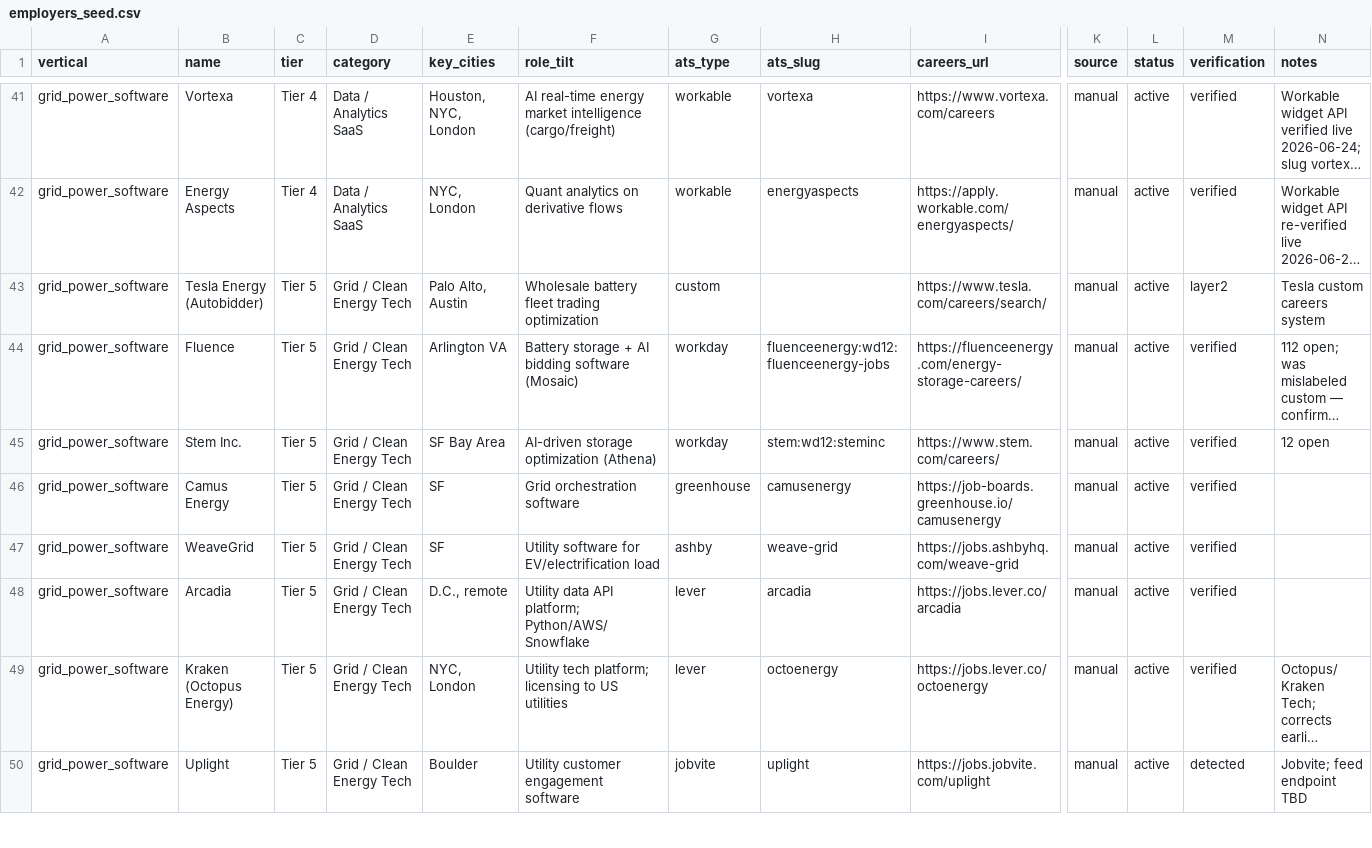
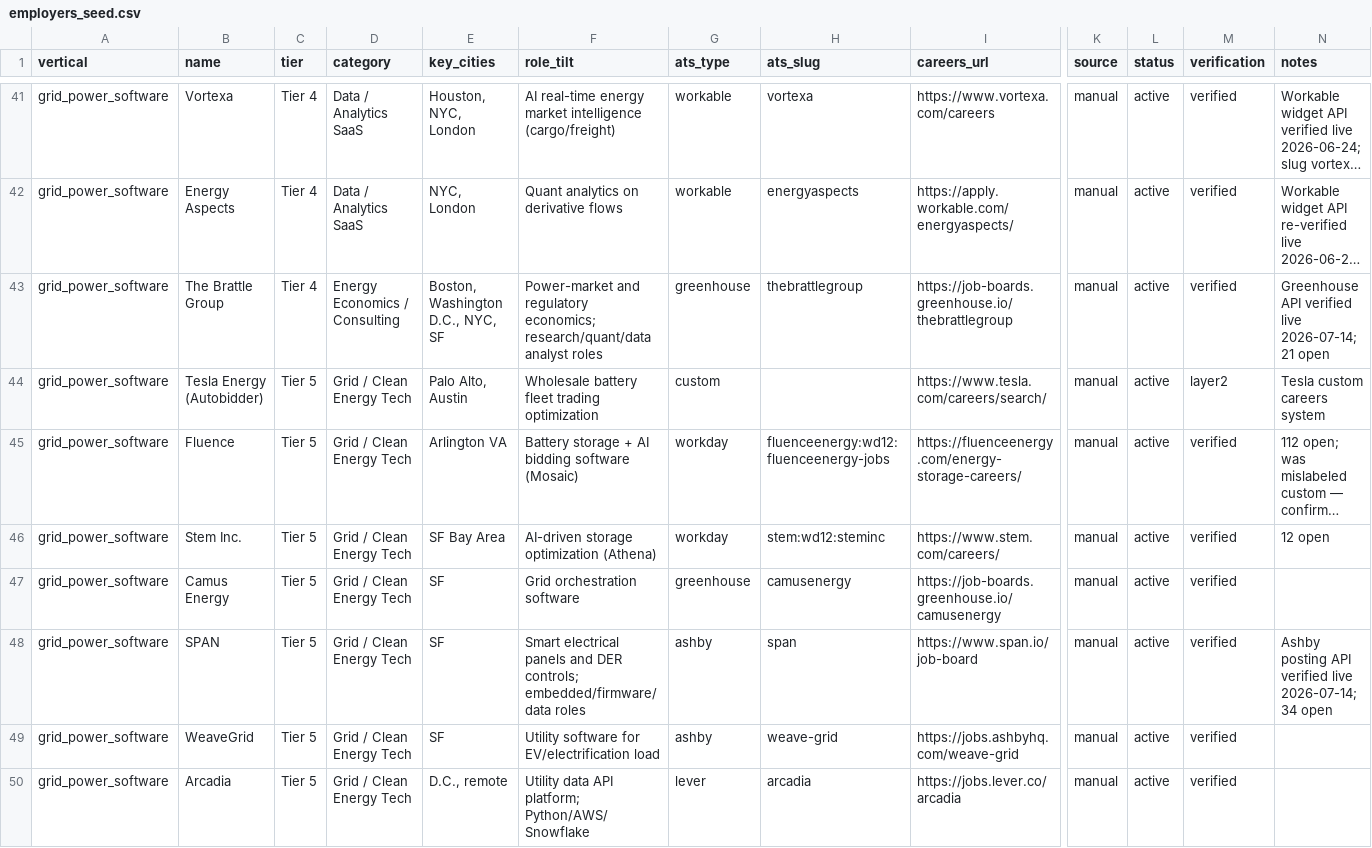
Before and after one commit to haydenham/vertical-job-digest, a CSV file: data/seed/employers_seed.csv, drawn as a sheet; only a part is shown, gaps mark what is left out; the shorter side is filled out with more unchanged rows; long unchanged cells end in …; rows hold the shown columns only; the diff names each change by its address in the sheet, - before the commit and + after, or states it on an @@ line.

Commit message:
Two new energy companies

```diff
--- a/data/seed/employers_seed.csv
+++ b/data/seed/employers_seed.csv
+row 43: grid_power_software | The Brattle Group | Tier 4 | Energy Economics / Consulting | Boston, Washington D.C., NYC, SF | Power-market and regulatory economics; research/quant/data analyst roles | greenhouse | thebrattlegroup | https://job-boards.greenhouse.io/thebrattlegroup | manual | active | verified | Greenhouse API verified live 2026-07-14; 21 open
+row 48: grid_power_software | SPAN | Tier 5 | Grid / Clean Energy Tech | SF | Smart electrical panels and DER controls; embedded/firmware/data roles | ashby | span | https://www.span.io/job-board | manual | active | verified | Ashby posting API verified live 2026-07-14; 34 open
```
Also changed, not shown: 4 other files.
